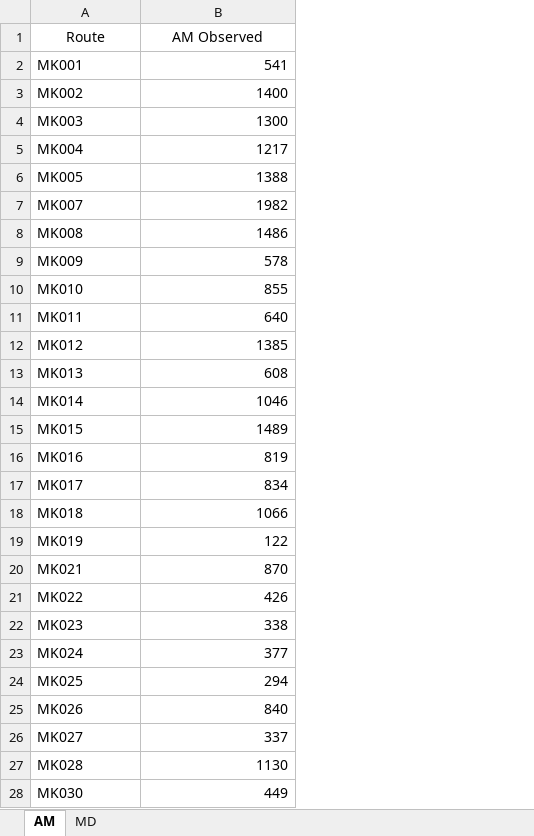
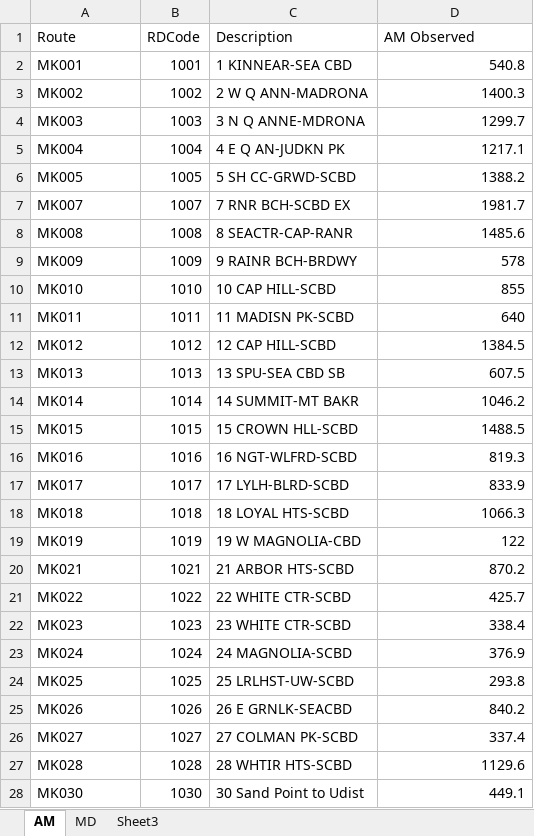
Before and after one commit to psrc/soundcast, an Excel workbook: inputs/ObservedBoardings.xlsx, sheet AM, drawn as a sheet; only a part is shown; values as stored, in another font and other column widths than the file's, no borders; addresses are those after the commit; the diff covers the shown part only; the diff names each change by its address in the sheet, - before the commit and + after, or states it on an @@ line.

```diff
--- a/inputs/ObservedBoardings.xlsx (sheet AM)
+++ b/inputs/ObservedBoardings.xlsx (sheet AM)
+sheet tab: Sheet3
+column B (RDCode), rows 2-28: 1001 | 1002 | 1003 | 1004 | 1005 | 1007 | 1008 | 1009 | 1010 | 1011 | 1012 | 1013 | 1014 | 1015 | 1016 | 1017 | 1018 | 1019 | 1021 | 1022 | 1023 | 1024 | 1025 | 1026 | 1027 | 1028 | 1030
+column C (Description), rows 2-28: 1 KINNEAR-SEA CBD | 2 W Q ANN-MADRONA | 3 N Q ANNE-MDRONA | 4 E Q AN-JUDKN PK | 5 SH CC-GRWD-SCBD | 7 RNR BCH-SCBD EX | 8 SEACTR-CAP-RANR | 9 RAINR BCH-BRDWY | 10 CAP HILL-SCBD | 11 MADISN PK-SCBD | 12 CAP HILL-SCBD | 13 SPU-SEA CBD SB | 14 SUMMIT-MT BAKR | 15 CROWN HLL-SCBD | 16 NGT-WLFRD-SCBD | 17 LYLH-BLRD-SCBD | 18 LOYAL HTS-SCBD | 19 W MAGNOLIA-CBD | 21 ARBOR HTS-SCBD | 22 WHITE CTR-SCBD | 23 WHITE CTR-SCBD | 24 MAGNOLIA-SCBD | 25 LRLHST-UW-SCBD | 26 E GRNLK-SEACBD | 27 COLMAN PK-SCBD | 28 WHTIR HTS-SCBD | 30 Sand Point to Udist
-A1 alignment: center
+A1 alignment: left
-D1 alignment: center
+D1 alignment: left
-D2 (AM Observed): 541
+D2 (AM Observed): 540.8
-D3 (AM Observed): 1400
+D3 (AM Observed): 1400.3
-D4 (AM Observed): 1300
+D4 (AM Observed): 1299.7
-D5 (AM Observed): 1217
+D5 (AM Observed): 1217.1
-D6 (AM Observed): 1388
+D6 (AM Observed): 1388.2
-D7 (AM Observed): 1982
+D7 (AM Observed): 1981.7
-D8 (AM Observed): 1486
+D8 (AM Observed): 1485.6
-D12 (AM Observed): 1385
+D12 (AM Observed): 1384.5
-D13 (AM Observed): 608
+D13 (AM Observed): 607.5
-D14 (AM Observed): 1046
+D14 (AM Observed): 1046.2
-D15 (AM Observed): 1489
+D15 (AM Observed): 1488.5
-D16 (AM Observed): 819
+D16 (AM Observed): 819.3
-D17 (AM Observed): 834
+D17 (AM Observed): 833.9
-D18 (AM Observed): 1066
+D18 (AM Observed): 1066.3
-D20 (AM Observed): 870
+D20 (AM Observed): 870.2
-D21 (AM Observed): 426
+D21 (AM Observed): 425.7
-D22 (AM Observed): 338
+D22 (AM Observed): 338.4
-D23 (AM Observed): 377
+D23 (AM Observed): 376.9
-D24 (AM Observed): 294
+D24 (AM Observed): 293.8
-D25 (AM Observed): 840
+D25 (AM Observed): 840.2
-D26 (AM Observed): 337
+D26 (AM Observed): 337.4
-D27 (AM Observed): 1130
+D27 (AM Observed): 1129.6
-D28 (AM Observed): 449
+D28 (AM Observed): 449.1
```
Also changed, not shown: 39 added rows, 29 removed rows and 313 edited cells elsewhere in this sheet, sheet MD, formulas that keep their value, inputs/TransitRouteKey.xlsx, 1 other file.
